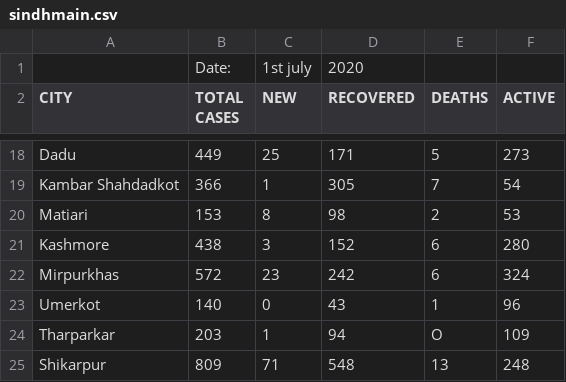
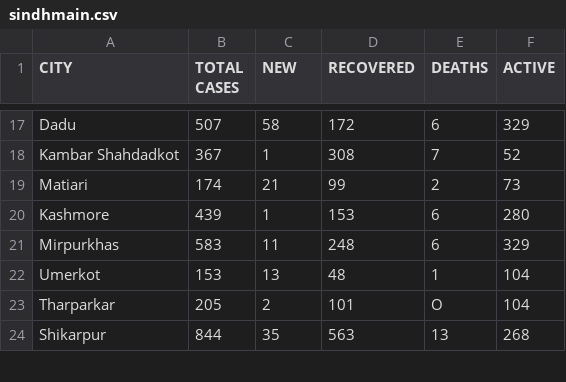
Before and after one commit to amantalreja/PAK-COVID, a CSV file: sindhmain.csv, drawn as a sheet; only a part is shown, gaps mark what is left out; removed rows and columns are numbered as before the commit, all else as after; the diff covers the shown part only; the diff names each change by its address in the sheet, - before the commit and + after, or states it on an @@ line.

```diff
--- a/sindhmain.csv
+++ b/sindhmain.csv
-row 1:  | Date: | 1st july | 2020
-B17 (TOTAL CASES): 449
+B17 (TOTAL CASES): 507
-C17 (NEW): 25
+C17 (NEW): 58
-D17 (RECOVERED): 171
+D17 (RECOVERED): 172
-E17 (DEATHS): 5
+E17 (DEATHS): 6
-F17 (ACTIVE): 273
+F17 (ACTIVE): 329
-B18 (TOTAL CASES): 366
+B18 (TOTAL CASES): 367
-D18 (RECOVERED): 305
+D18 (RECOVERED): 308
-F18 (ACTIVE): 54
+F18 (ACTIVE): 52
-B19 (TOTAL CASES): 153
+B19 (TOTAL CASES): 174
-C19 (NEW): 8
+C19 (NEW): 21
-D19 (RECOVERED): 98
+D19 (RECOVERED): 99
-F19 (ACTIVE): 53
+F19 (ACTIVE): 73
-B20 (TOTAL CASES): 438
+B20 (TOTAL CASES): 439
-C20 (NEW): 3
+C20 (NEW): 1
-D20 (RECOVERED): 152
+D20 (RECOVERED): 153
-B21 (TOTAL CASES): 572
+B21 (TOTAL CASES): 583
-C21 (NEW): 23
+C21 (NEW): 11
-D21 (RECOVERED): 242
+D21 (RECOVERED): 248
-F21 (ACTIVE): 324
+F21 (ACTIVE): 329
-B22 (TOTAL CASES): 140
+B22 (TOTAL CASES): 153
-C22 (NEW): 0
+C22 (NEW): 13
-D22 (RECOVERED): 43
+D22 (RECOVERED): 48
-F22 (ACTIVE): 96
+F22 (ACTIVE): 104
-B23 (TOTAL CASES): 203
+B23 (TOTAL CASES): 205
-C23 (NEW): 1
+C23 (NEW): 2
-D23 (RECOVERED): 94
+D23 (RECOVERED): 101
-F23 (ACTIVE): 109
+F23 (ACTIVE): 104
-B24 (TOTAL CASES): 809
+B24 (TOTAL CASES): 844
-C24 (NEW): 71
+C24 (NEW): 35
-D24 (RECOVERED): 548
+D24 (RECOVERED): 563
-F24 (ACTIVE): 248
+F24 (ACTIVE): 268
```
Also changed, not shown: 73 edited cells elsewhere in this file.
